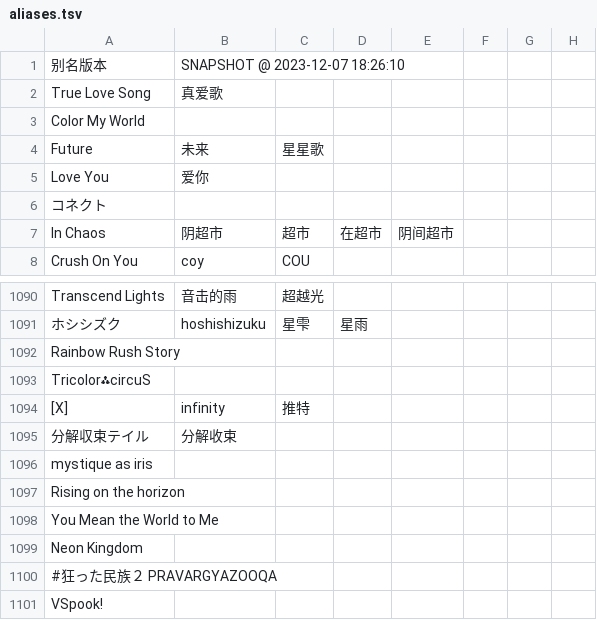
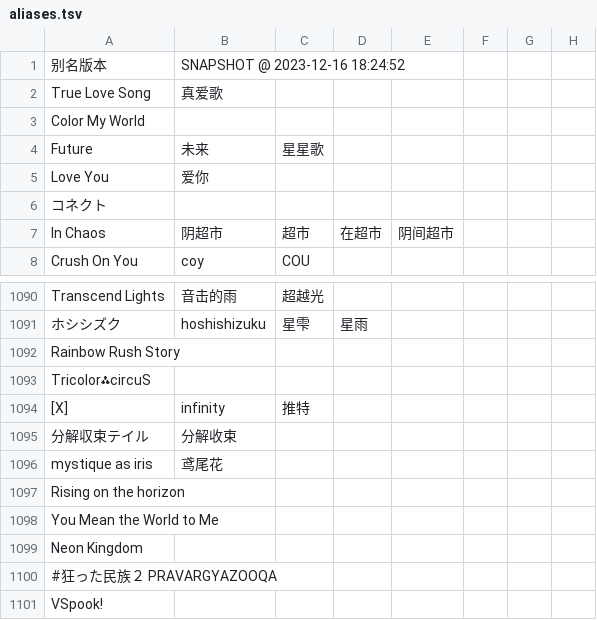
Before and after one commit to Skimige/Akiha-Assets, a TSV file: data/maimai/aliases.tsv, drawn as a sheet; only a part is shown, gaps mark what is left out; the diff names each change by its address in the sheet, - before the commit and + after, or states it on an @@ line.

Commit message:
Update data

```diff
--- a/data/maimai/aliases.tsv
+++ b/data/maimai/aliases.tsv
-B1: SNAPSHOT @ 2023-12-07 18:26:10
+B1: SNAPSHOT @ 2023-12-16 18:24:52
-B1096: (empty)
+B1096: 鸢尾花
```
